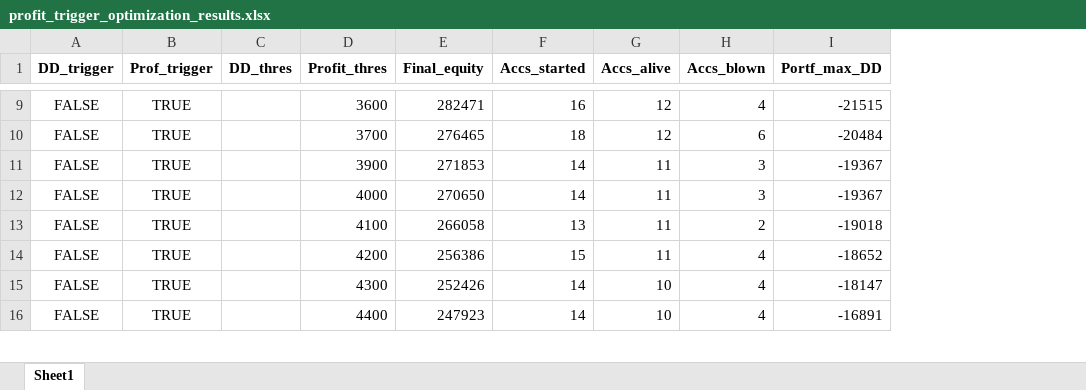
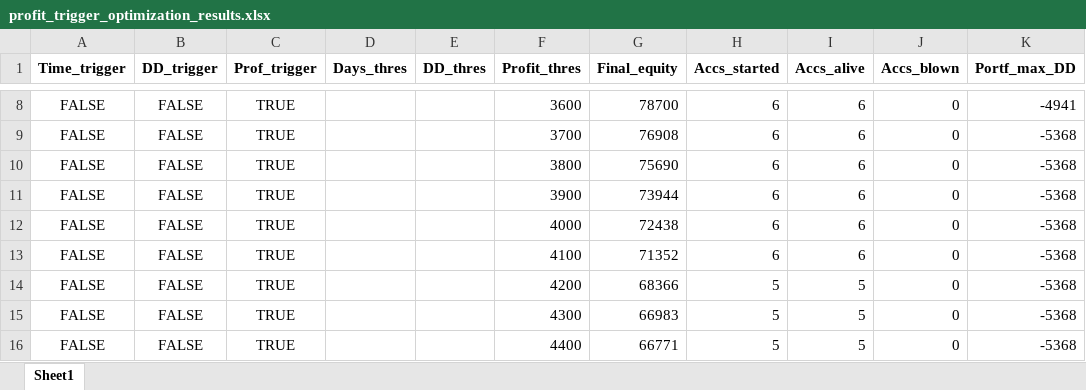
Before and after one commit to Soho36/1500_count, an Excel workbook: Account_starts_by_DD_and_profit/profit_trigger_optimization_results.xlsx, sheet Sheet1, drawn as a sheet; only a part is shown, gaps mark what is left out; values as stored, in another font and other column widths than the file's, no borders; addresses are those after the commit; the diff covers the shown part only; the diff names each change by its address in the sheet, - before the commit and + after, or states it on an @@ line.

```diff
--- a/Account_starts_by_DD_and_profit/profit_trigger_optimization_results.xlsx (sheet Sheet1)
+++ b/Account_starts_by_DD_and_profit/profit_trigger_optimization_results.xlsx (sheet Sheet1)
+column A (Time_trigger), rows 8-9: FALSE | FALSE; rows 11-16: all FALSE
+column D (Days_thres), empty
-G8 (Final_equity): 282471
+G8 (Final_equity): 78700
-H8 (Accs_started): 16
+H8 (Accs_started): 6
-I8:I9 (Accs_alive): 12
+I8:I9 (Accs_alive): 6
-J8 (Accs_blown): 4
+J8 (Accs_blown): 0
-K8 (Portf_max_DD): -21515
+K8 (Portf_max_DD): -4941
-G9 (Final_equity): 276465
+G9 (Final_equity): 76908
-H9 (Accs_started): 18
+H9 (Accs_started): 6
-J9 (Accs_blown): 6
+J9 (Accs_blown): 0
-K9 (Portf_max_DD): -20484
+K9 (Portf_max_DD): -5368
+row 10: FALSE | FALSE | TRUE |  |  | 3800 | 75690 | 6 | 6 | 0 | -5368
-G11 (Final_equity): 271853
+G11 (Final_equity): 73944
-H11:H12 (Accs_started): 14
+H11:H12 (Accs_started): 6
-I11:I13 (Accs_alive): 11
+I11:I13 (Accs_alive): 6
-J11:J12 (Accs_blown): 3
+J11:J12 (Accs_blown): 0
-K11:K12 (Portf_max_DD): -19367
+K11:K12 (Portf_max_DD): -5368
-G12 (Final_equity): 270650
+G12 (Final_equity): 72438
-G13 (Final_equity): 266058
+G13 (Final_equity): 71352
-H13 (Accs_started): 13
+H13 (Accs_started): 6
-J13 (Accs_blown): 2
+J13 (Accs_blown): 0
-K13 (Portf_max_DD): -19018
+K13 (Portf_max_DD): -5368
-G14 (Final_equity): 256386
+G14 (Final_equity): 68366
-H14 (Accs_started): 15
+H14 (Accs_started): 5
-I14 (Accs_alive): 11
+I14 (Accs_alive): 5
-J14:J16 (Accs_blown): 4
+J14:J16 (Accs_blown): 0
-K14 (Portf_max_DD): -18652
+K14 (Portf_max_DD): -5368
-G15 (Final_equity): 252426
+G15 (Final_equity): 66983
-H15:H16 (Accs_started): 14
+H15:H16 (Accs_started): 5
-I15:I16 (Accs_alive): 10
+I15:I16 (Accs_alive): 5
-K15 (Portf_max_DD): -18147
+K15 (Portf_max_DD): -5368
-G16 (Final_equity): 247923
+G16 (Final_equity): 66771
-K16 (Portf_max_DD): -16891
+K16 (Portf_max_DD): -5368
```
Also changed, not shown: 1 added row, 2 removed rows and 54 edited cells elsewhere in this sheet, Account_starts_by_DD_and_profit/dd_trigger_optimization_results.xlsx, Account_starts_by_DD_and_profit/time_trigger_optimization_results.xlsx, 3 other files.
